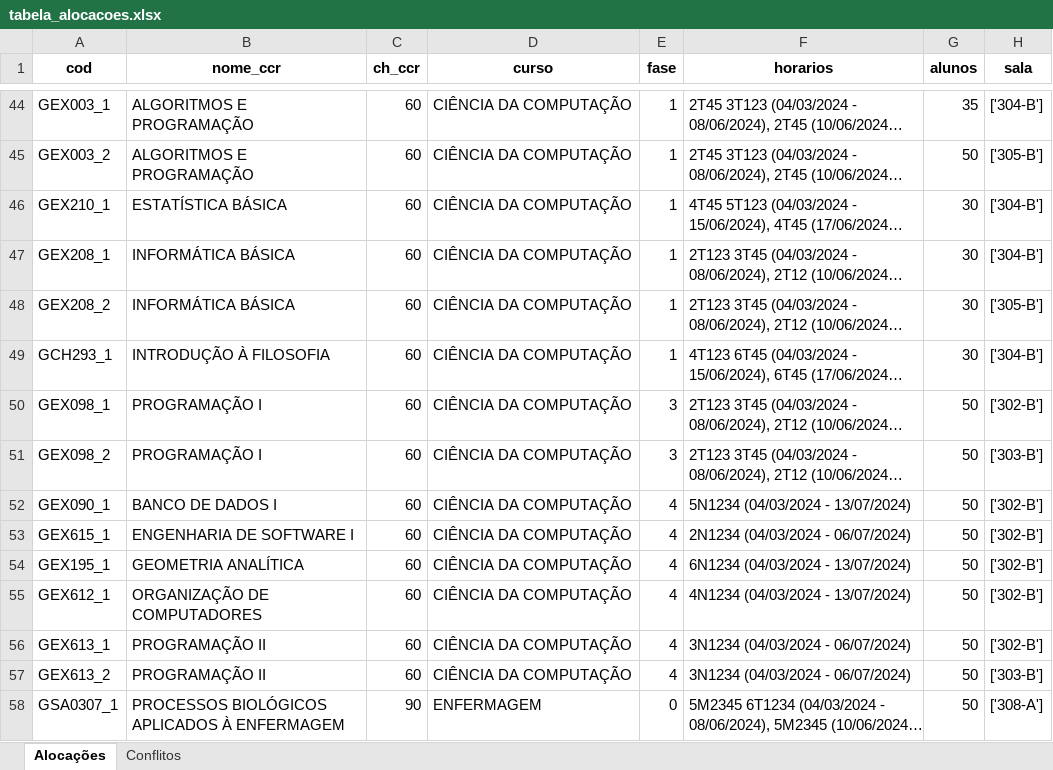
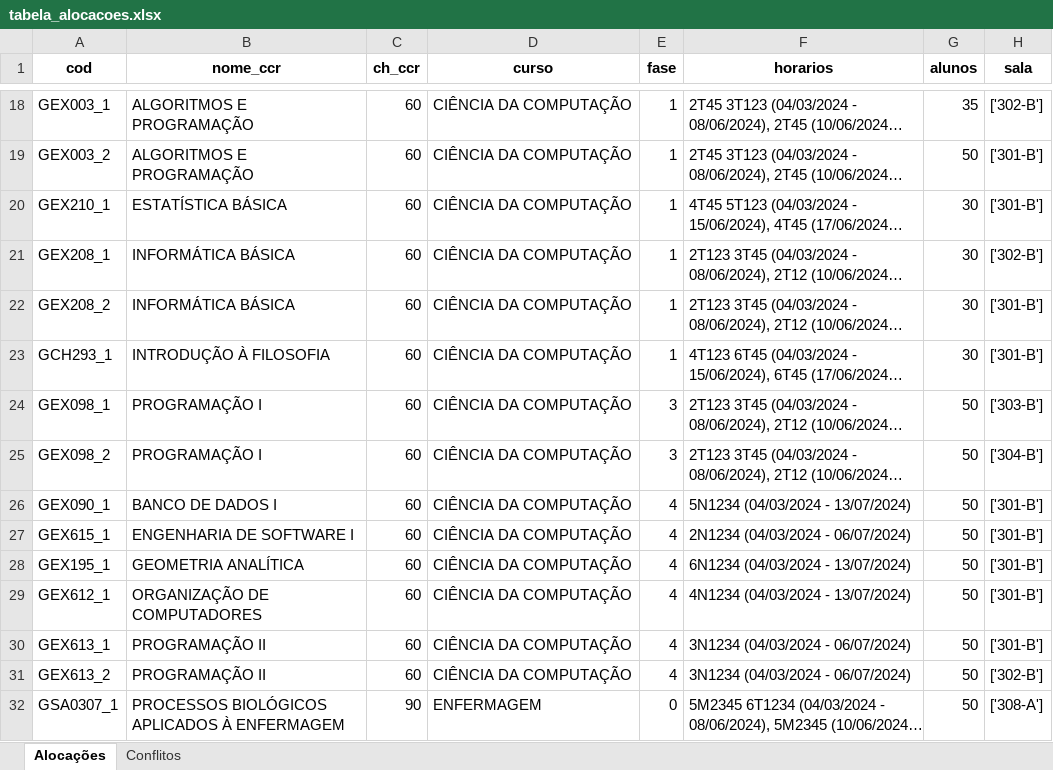
Before and after one commit to FernandoFdeS/alocador_de_salas, an Excel workbook: web/static/dados/tabela_alocacoes.xlsx, sheet Alocações, drawn as a sheet; only a part is shown, gaps mark what is left out; long unchanged cells end in …; values as stored, in another font and other column widths than the file's, no borders; addresses are those after the commit; the diff covers the shown part only; the diff names each change by its address in the sheet, - before the commit and + after, or states it on an @@ line.

```diff
--- a/web/static/dados/tabela_alocacoes.xlsx (sheet Alocações)
+++ b/web/static/dados/tabela_alocacoes.xlsx (sheet Alocações)
-H18 (sala): ['304-B']
+H18 (sala): ['302-B']
-H19 (sala): ['305-B']
+H19 (sala): ['301-B']
-H20 (sala): ['304-B']
+H20 (sala): ['301-B']
-H21 (sala): ['304-B']
+H21 (sala): ['302-B']
-H22 (sala): ['305-B']
+H22 (sala): ['301-B']
-H23 (sala): ['304-B']
+H23 (sala): ['301-B']
-H24 (sala): ['302-B']
+H24 (sala): ['303-B']
-H25 (sala): ['303-B']
+H25 (sala): ['304-B']
-H26:H30 (sala): ['302-B']
+H26:H30 (sala): ['301-B']
-H31 (sala): ['303-B']
+H31 (sala): ['302-B']
```
Also changed, not shown: 59 removed rows and 27 edited cells elsewhere in this sheet, sheet Conflitos, dados/horarios_teste.xlsx, planilha_alocacoes.xlsx, 5 other files.
